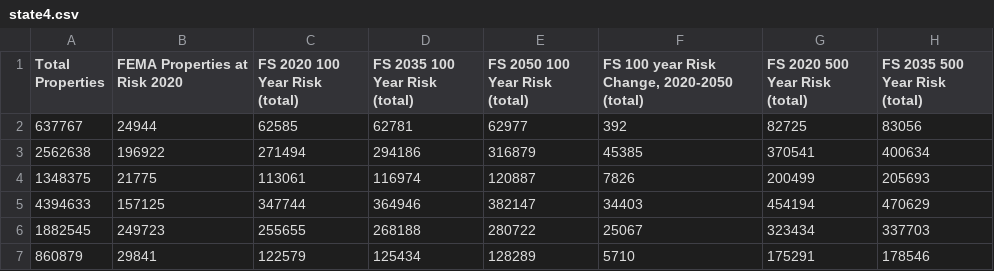
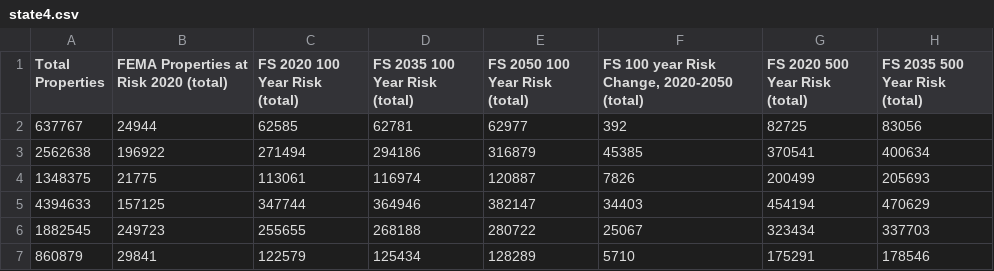
Before and after one commit to the-pudding/flooding, a CSV file: docs/assets/data/state4.csv, drawn as a sheet; only a part is shown; the diff names each change by its address in the sheet, - before the commit and + after, or states it on an @@ line.

```diff
--- a/docs/assets/data/state4.csv
+++ b/docs/assets/data/state4.csv
-B1: FEMA Properties at Risk 2020
+B1: FEMA Properties at Risk 2020 (total)
```
Also changed, not shown: src/assets/data/state4.csv, 13 other files.
